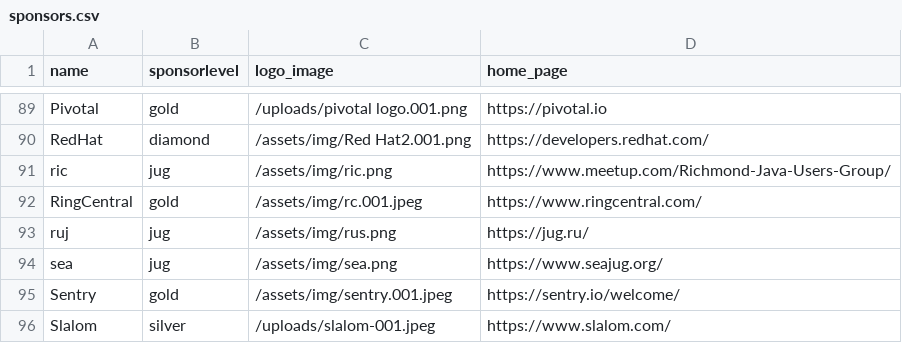
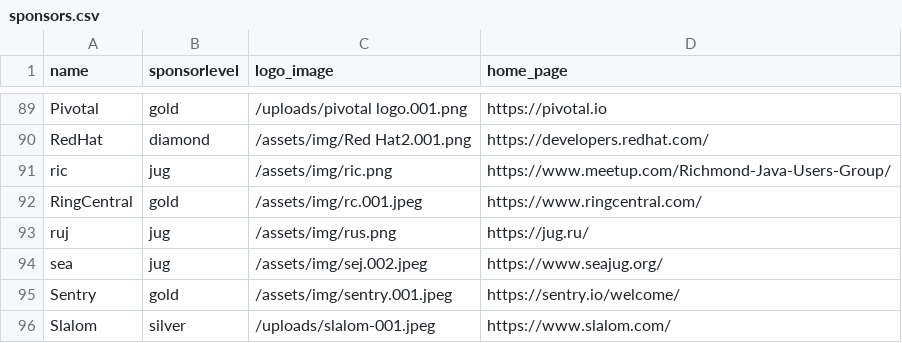
Before and after one commit to devnexus/devnexus-site, a CSV file: _data/sponsors.csv, drawn as a sheet; only a part is shown, gaps mark what is left out.

Commit message:
Updated '_data/sponsors.csv' via CloudCannon

```diff
--- a/_data/sponsors.csv
+++ b/_data/sponsors.csv
@@ -93,3 +93,3 @@ RingCentral,gold,/assets/img/rc.001.jpeg,https://www.ringcentral.com/
 ruj,jug,/assets/img/rus.png,https://jug.ru/
-sea,jug,/assets/img/sea.png,https://www.seajug.org/
+sea,jug,/assets/img/sej.002.jpeg,https://www.seajug.org/
 Sentry,gold,/assets/img/sentry.001.jpeg,https://sentry.io/welcome/
```
